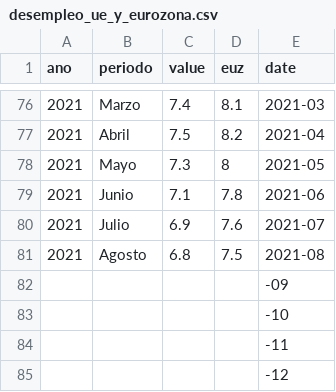
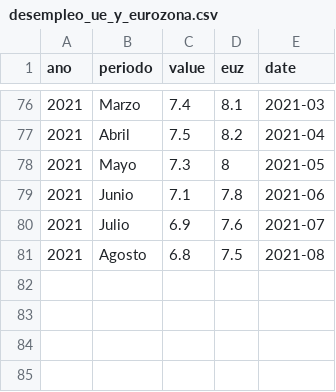
Before and after one commit to daltonzurita/unir, a CSV file: desempleo_ue_y_eurozona.csv, drawn as a sheet; only a part is shown, gaps mark what is left out; the diff names each change by its address in the sheet, - before the commit and + after, or states it on an @@ line.

Commit message:
Update desempleo_ue_y_eurozona.csv

```diff
--- a/desempleo_ue_y_eurozona.csv
+++ b/desempleo_ue_y_eurozona.csv
-row 82:  |  |  |  | -09
-row 83:  |  |  |  | -10
-row 84:  |  |  |  | -11
-row 85:  |  |  |  | -12
```
